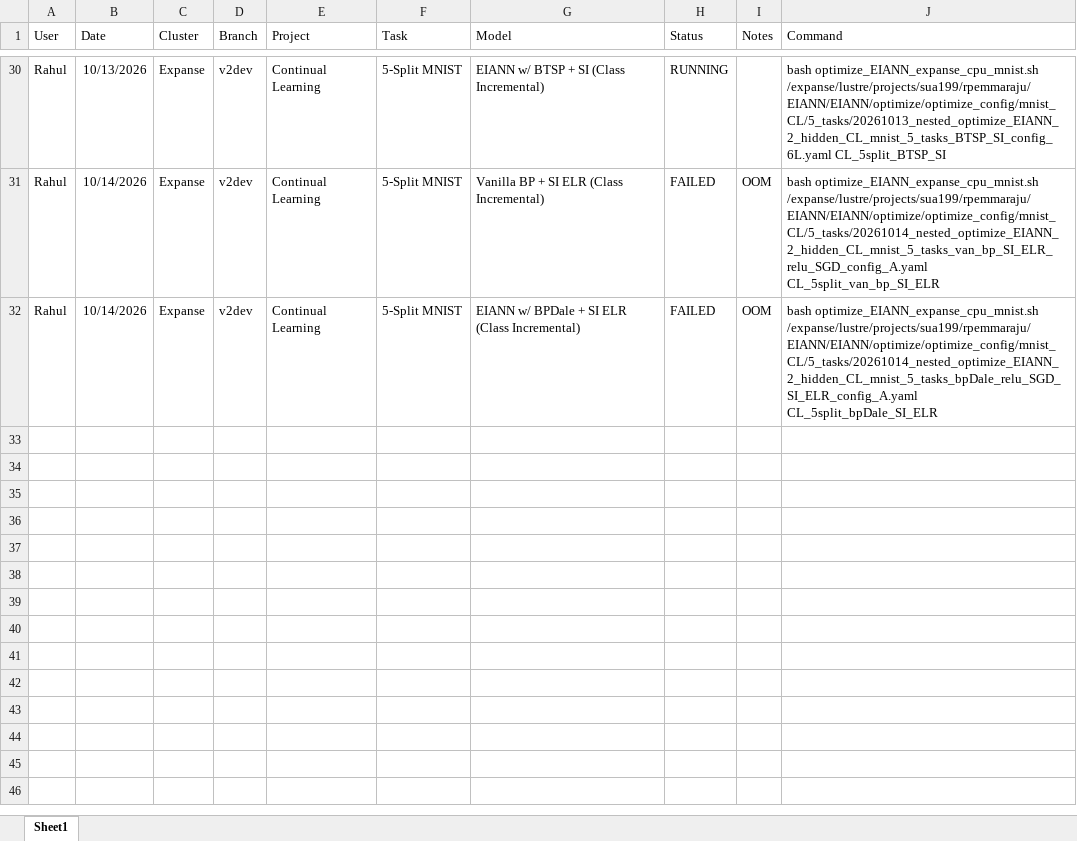
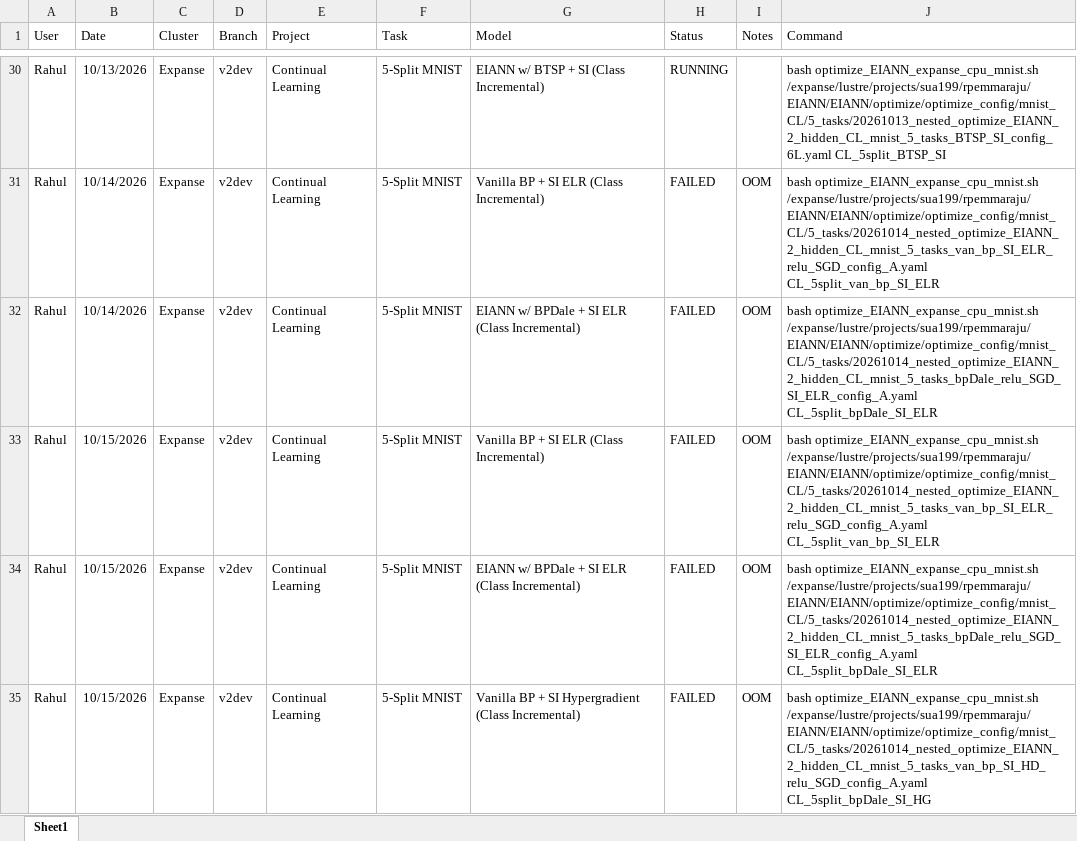
Before and after one commit to Milstein-Lab/EIANN, an Excel workbook: runs.xlsx, sheet Sheet1, drawn as a sheet; only a part is shown, gaps mark what is left out; values as stored, in another font and other column widths than the file's, no borders; the diff names each change by its address in the sheet, - before the commit and + after, or states it on an @@ line.

```diff
--- a/runs.xlsx (sheet Sheet1)
+++ b/runs.xlsx (sheet Sheet1)
+row 33: Rahul | 10/15/2026 | Expanse | v2dev | Continual Learning | 5-Split MNIST | Vanilla BP + SI ELR (Class Incremental) | FAILED | OOM | bash optimize_EIANN_expanse_cpu_mnist.sh /expanse/lustre/projects/sua199/rpemmaraju/EIANN/EIANN/optimize/optimize_config/mnist_CL/5_tasks/20261014_nested_optimize_EIANN_2_hidden_CL_mnist_5_tasks_van_bp_SI_ELR_relu_SGD_config_A.yaml CL_5split_van_bp_SI_ELR
+row 34: Rahul | 10/15/2026 | Expanse | v2dev | Continual Learning | 5-Split MNIST | EIANN w/ BPDale + SI ELR (Class Incremental) | FAILED | OOM | bash optimize_EIANN_expanse_cpu_mnist.sh /expanse/lustre/projects/sua199/rpemmaraju/EIANN/EIANN/optimize/optimize_config/mnist_CL/5_tasks/20261014_nested_optimize_EIANN_2_hidden_CL_mnist_5_tasks_bpDale_relu_SGD_SI_ELR_config_A.yaml CL_5split_bpDale_SI_ELR
+row 35: Rahul | 10/15/2026 | Expanse | v2dev | Continual Learning | 5-Split MNIST | Vanilla BP + SI Hypergradient (Class Incremental) | FAILED | OOM | bash optimize_EIANN_expanse_cpu_mnist.sh /expanse/lustre/projects/sua199/rpemmaraju/EIANN/EIANN/optimize/optimize_config/mnist_CL/5_tasks/20261014_nested_optimize_EIANN_2_hidden_CL_mnist_5_tasks_van_bp_SI_HD_relu_SGD_config_A.yaml CL_5split_bpDale_SI_HG
```
Also changed, not shown: 5 other files.
